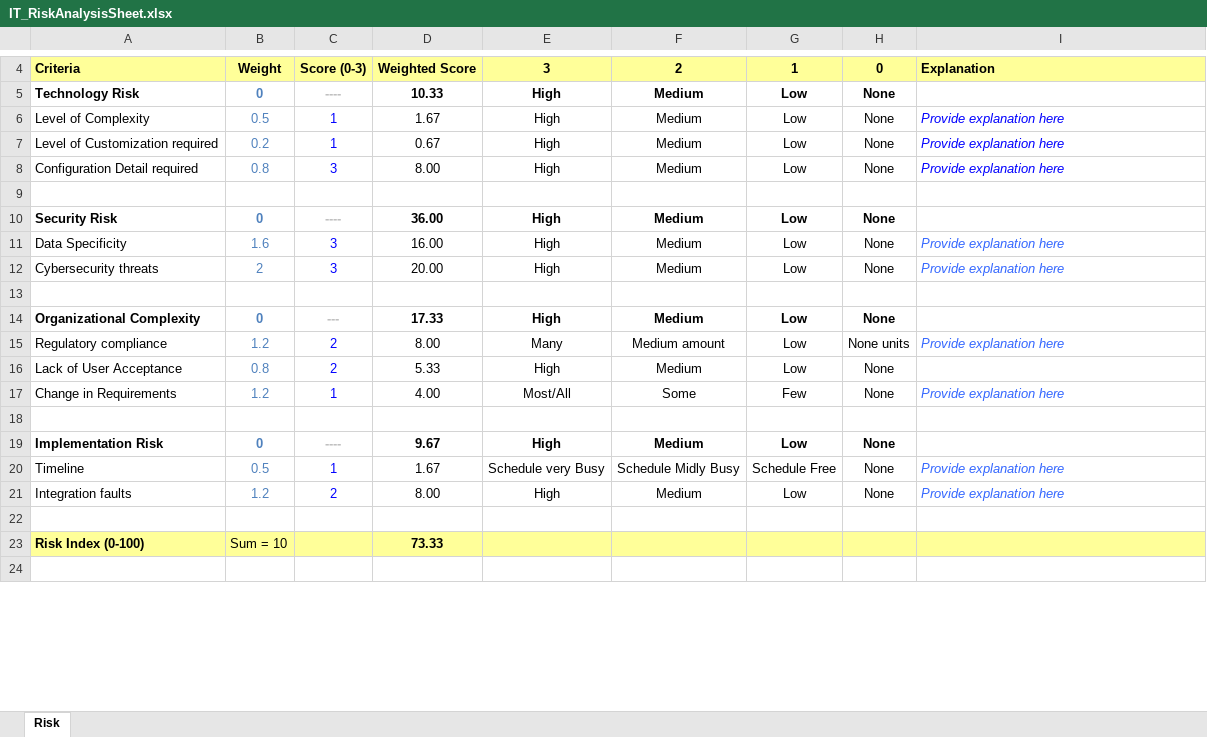
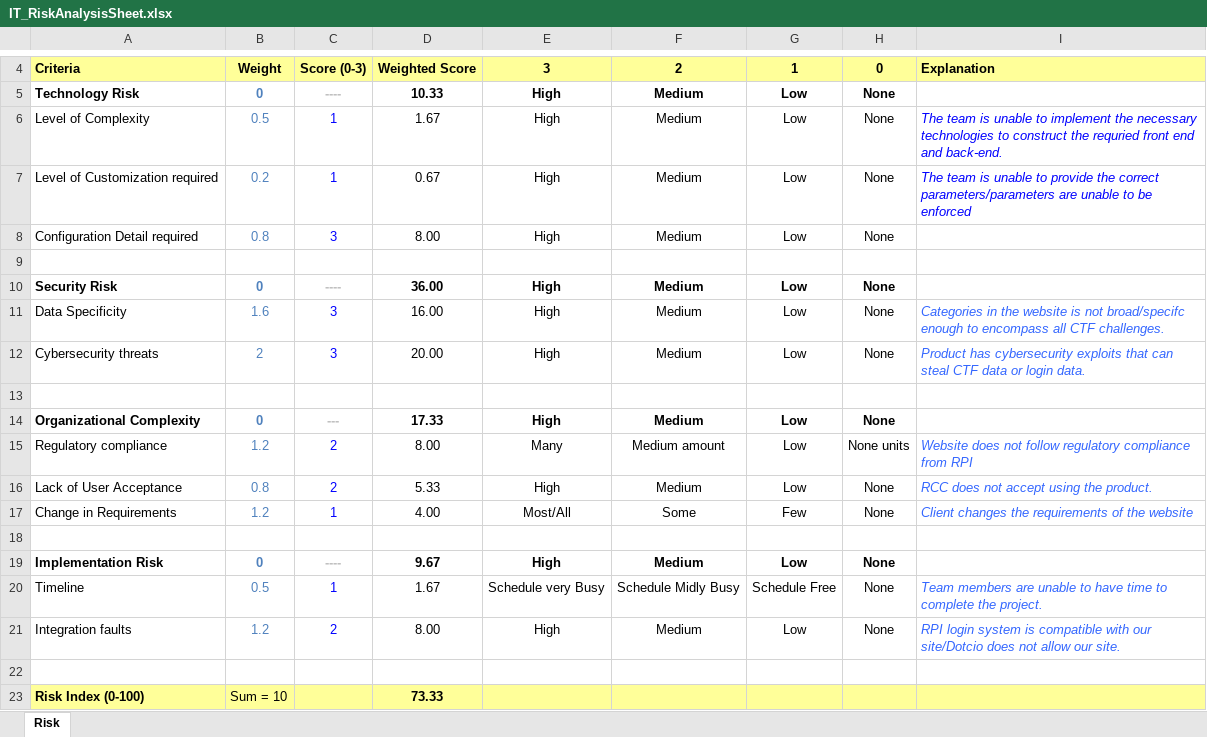
Before and after one commit to chungs10/rcc-platform, an Excel workbook: Project Documents/IT_RiskAnalysisSheet.xlsx, sheet Risk, drawn as a sheet; only a part is shown, gaps mark what is left out; the shorter side is filled out with more unchanged rows; values as stored, in another font and other column widths than the file's, no borders; the diff names each change by its address in the sheet, - before the commit and + after, or states it on an @@ line.

Commit message:
Update IT_RiskAnalysisSheet.xlsx

```diff
--- a/Project Documents/IT_RiskAnalysisSheet.xlsx (sheet Risk)
+++ b/Project Documents/IT_RiskAnalysisSheet.xlsx (sheet Risk)
-I6: Provide explanation here
+I6: The team is unable to implement the necessary technologies to construct the requried front end and back-end.
-I7: Provide explanation here
+I7: The team is unable to provide the correct parameters/parameters are unable to be enforced
-I8: Provide explanation here
+I8: (empty)
-I11: Provide explanation here
+I11: Categories in the website is not broad/specifc enough to encompass all CTF challenges.
-I12: Provide explanation here
+I12: Product has cybersecurity exploits that can steal CTF data or login data.
-I15: Provide explanation here
+I15: Website does not follow regulatory compliance from RPI
-I16: (empty)
+I16: RCC does not accept using the product.
-I17: Provide explanation here
+I17: Client changes the requirements of the website
-I20: Provide explanation here
+I20: Team members are unable to have time to complete the project.
-I21: Provide explanation here
+I21: RPI login system is compatible with our site/Dotcio does not allow our site.
```
